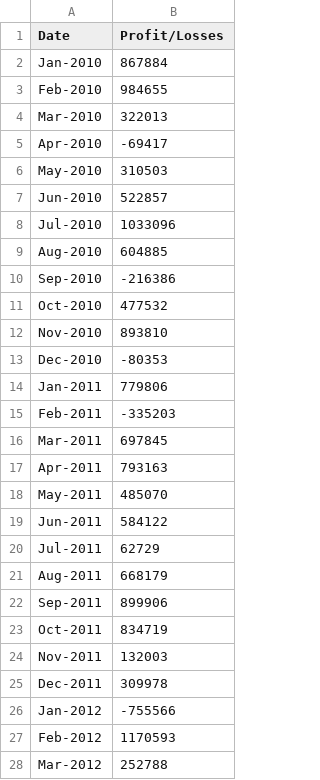
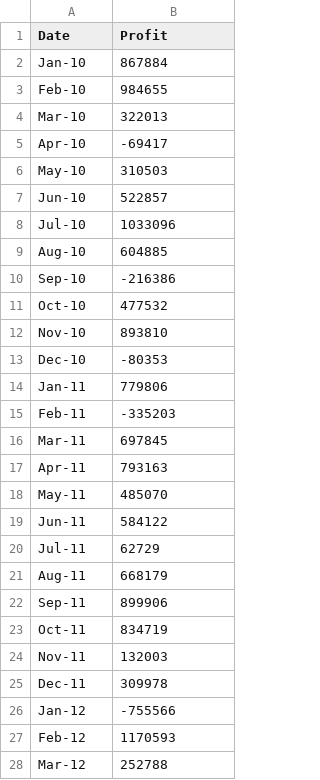
Before and after one commit to edo2021/Python-Challenge, a CSV file: PyBank/Resources/budget_data.csv, drawn as a sheet; only a part is shown; the diff covers the shown part only.

```diff
--- a/PyBank/Resources/budget_data.csv
+++ b/PyBank/Resources/budget_data.csv
@@ -1,28 +1,28 @@
-Date,Profit/Losses
-Jan-2010,867884
-Feb-2010,984655
-Mar-2010,322013
-Apr-2010,-69417
-May-2010,310503
-Jun-2010,522857
-Jul-2010,1033096
-Aug-2010,604885
-Sep-2010,-216386
-Oct-2010,477532
-Nov-2010,893810
-Dec-2010,-80353
-Jan-2011,779806
-Feb-2011,-335203
-Mar-2011,697845
-Apr-2011,793163
-May-2011,485070
-Jun-2011,584122
-Jul-2011,62729
-Aug-2011,668179
-Sep-2011,899906
-Oct-2011,834719
-Nov-2011,132003
-Dec-2011,309978
-Jan-2012,-755566
-Feb-2012,1170593
-Mar-2012,252788
+Date,Profit
+Jan-10,867884
+Feb-10,984655
+Mar-10,322013
+Apr-10,-69417
+May-10,310503
+Jun-10,522857
+Jul-10,1033096
+Aug-10,604885
+Sep-10,-216386
+Oct-10,477532
+Nov-10,893810
+Dec-10,-80353
+Jan-11,779806
+Feb-11,-335203
+Mar-11,697845
+Apr-11,793163
+May-11,485070
+Jun-11,584122
+Jul-11,62729
+Aug-11,668179
+Sep-11,899906
+Oct-11,834719
+Nov-11,132003
+Dec-11,309978
+Jan-12,-755566
+Feb-12,1170593
+Mar-12,252788
```
Also changed, not shown: 59 edited cells elsewhere in this file, 1 other file.
